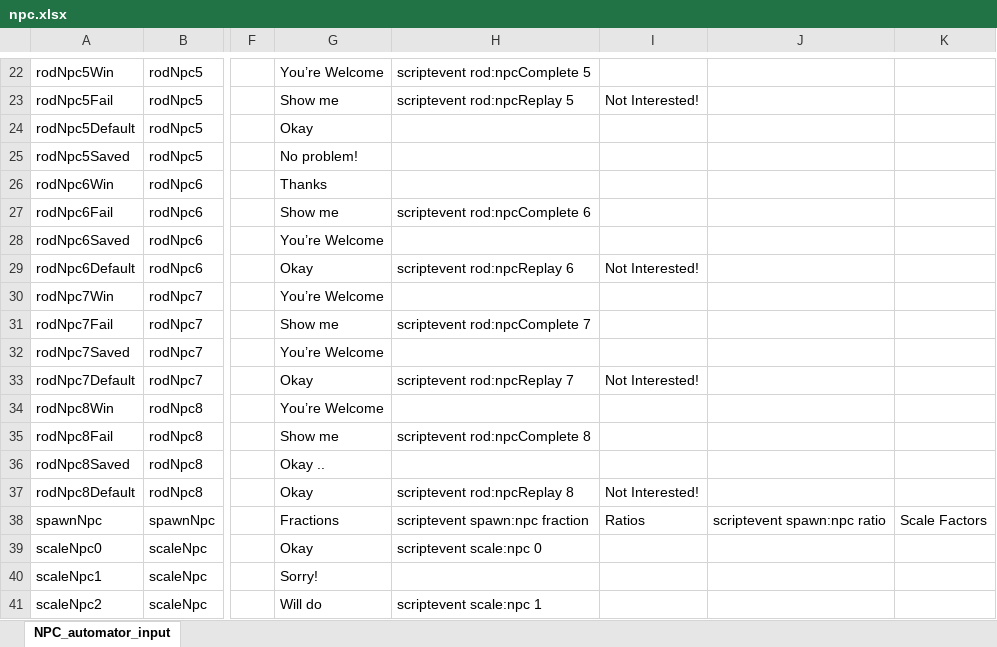
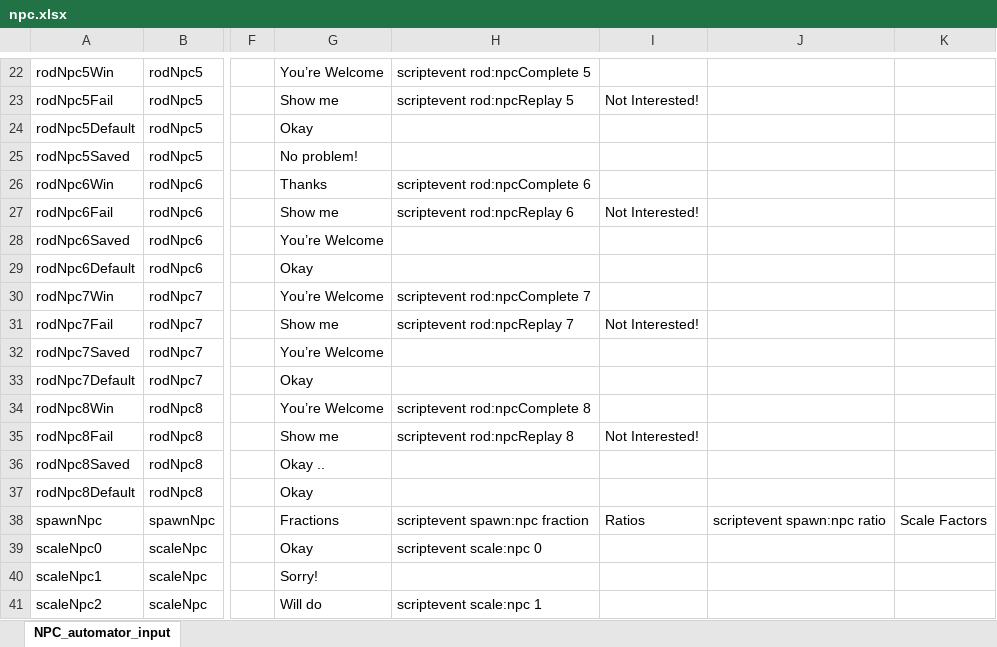
Before and after one commit to BlockBuilderJoe/CambridgeMathsChallenge, an Excel workbook: npc/npc.xlsx, sheet NPC_automator_input, drawn as a sheet; only a part is shown, gaps mark what is left out; values as stored, in another font and other column widths than the file's, no borders; the diff names each change by its address in the sheet, - before the commit and + after, or states it on an @@ line.

```diff
--- a/npc/npc.xlsx (sheet NPC_automator_input)
+++ b/npc/npc.xlsx (sheet NPC_automator_input)
-H26: (empty)
+H26: scriptevent rod:npcComplete 6
-H27: scriptevent rod:npcComplete 6
+H27: scriptevent rod:npcReplay 6
-I27: (empty)
+I27: Not Interested!
-H29: scriptevent rod:npcReplay 6
+H29: (empty)
-I29: Not Interested!
+I29: (empty)
-H30: (empty)
+H30: scriptevent rod:npcComplete 7
-H31: scriptevent rod:npcComplete 7
+H31: scriptevent rod:npcReplay 7
-I31: (empty)
+I31: Not Interested!
-H33: scriptevent rod:npcReplay 7
+H33: (empty)
-I33: Not Interested!
+I33: (empty)
-H34: (empty)
+H34: scriptevent rod:npcComplete 8
-H35: scriptevent rod:npcComplete 8
+H35: scriptevent rod:npcReplay 8
-I35: (empty)
+I35: Not Interested!
-H37: scriptevent rod:npcReplay 8
+H37: (empty)
-I37: Not Interested!
+I37: (empty)
```
Also changed, not shown: 16 other files.
